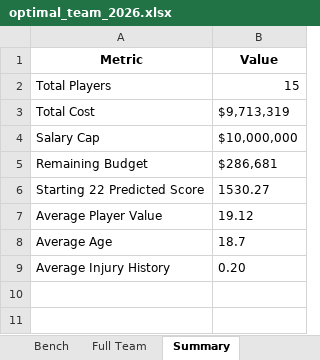
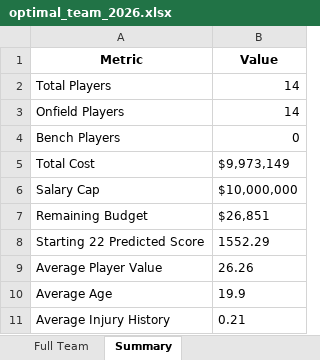
Before and after one commit to KingSoft69/Supercoach2026V2, an Excel workbook: optimal_team_2026.xlsx, sheet Summary, drawn as a sheet; values as stored, in another font and other column widths than the file's, no borders; addresses are those after the commit; the diff names each change by its address in the sheet, - before the commit and + after, or states it on an @@ line.

```diff
--- a/optimal_team_2026.xlsx (sheet Summary)
+++ b/optimal_team_2026.xlsx (sheet Summary)
-B2 (Value): 15
+B2 (Value): 14
+row 3: Onfield Players | 14
+row 4: Bench Players | 0
-B5 (Value): $9,713,319
+B5 (Value): $9,973,149
-B7 (Value): $286,681
+B7 (Value): $26,851
-B8 (Value): 1530.27
+B8 (Value): 1552.29
-B9 (Value): 19.12
+B9 (Value): 26.26
-B10 (Value): 18.7
+B10 (Value): 19.9
-B11 (Value): 0.20
+B11 (Value): 0.21
```
Also changed, not shown: sheet Full Team, sheet Starting 22 (Onfield), sheet Bench (8 Emergency), other sheet tabs, 3 other files.
